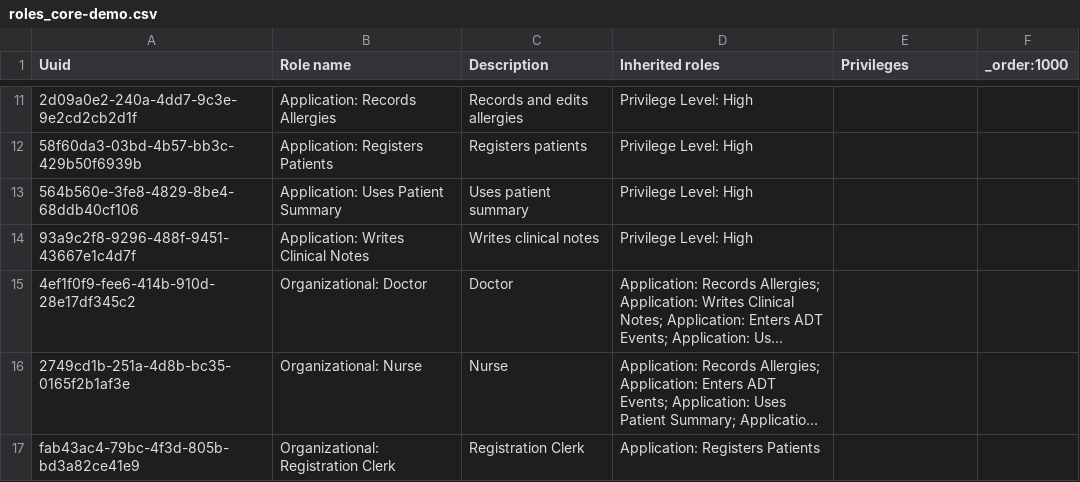
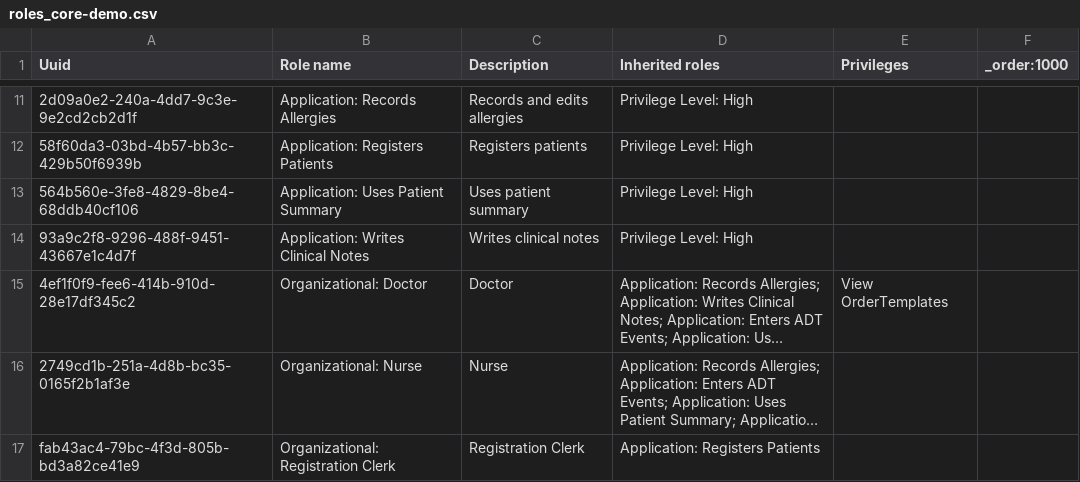
Before and after one commit to path-drc/openmrs-content-path-drc, a CSV file: configuration/backend_configuration/roles/roles_core-demo.csv, drawn as a sheet; only a part is shown, gaps mark what is left out; long unchanged cells end in …; the diff names each change by its address in the sheet, - before the commit and + after, or states it on an @@ line.

```diff
--- a/configuration/backend_configuration/roles/roles_core-demo.csv
+++ b/configuration/backend_configuration/roles/roles_core-demo.csv
-E15 (Privileges): (empty)
+E15 (Privileges): View OrderTemplates
```
Also changed, not shown: configuration/backend_configuration/privileges/privileges_core-demo.csv.
